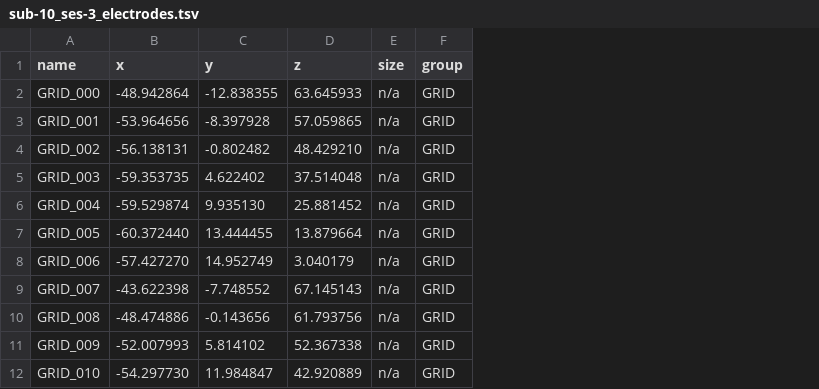
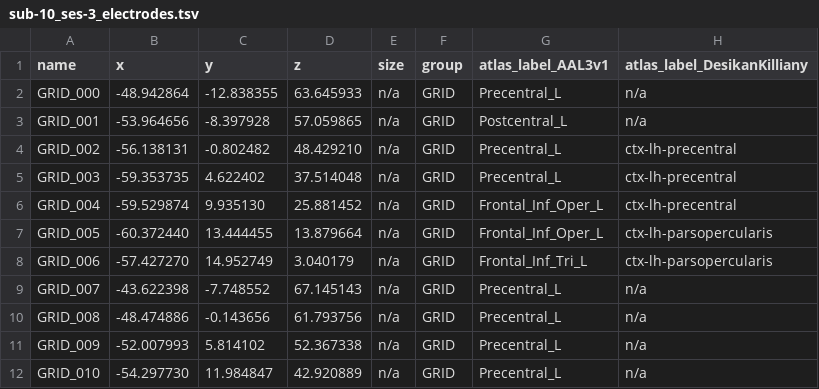
Before and after one commit to nemarDatasets/nm000358, a TSV file: sub-10/ses-3/ieeg/sub-10_ses-3_electrodes.tsv, drawn as a sheet; only a part is shown; the diff names each change by its address in the sheet, - before the commit and + after, or states it on an @@ line.

Commit message:
Add AAL3v1 and Desikan-Killiany atlas labels to electrodes.tsv
Derived columns atlas_label_AAL3v1 and atlas_label_DesikanKilliany from an atlas lookup of the existing coordinates (MNI152). Coordinates unchanged; descriptions in electrodes.json and README. Text only.

```diff
--- a/sub-10/ses-3/ieeg/sub-10_ses-3_electrodes.tsv
+++ b/sub-10/ses-3/ieeg/sub-10_ses-3_electrodes.tsv
+column G (atlas_label_AAL3v1), rows 2-12: Precentral_L | Postcentral_L | Precentral_L | Precentral_L | Frontal_Inf_Oper_L | Frontal_Inf_Oper_L | Frontal_Inf_Tri_L | Precentral_L | Precentral_L | Precentral_L | Precentral_L
+column H (atlas_label_DesikanKilliany), rows 2-12: n/a | n/a | ctx-lh-precentral | ctx-lh-precentral | ctx-lh-precentral | ctx-lh-parsopercularis | ctx-lh-parsopercularis | n/a | n/a | n/a | n/a
```
Also changed, not shown: sub-10/ses-4/ieeg/sub-10_ses-4_electrodes.tsv, sub-10/ses-5/ieeg/sub-10_ses-5_electrodes.tsv, 54 other files.
